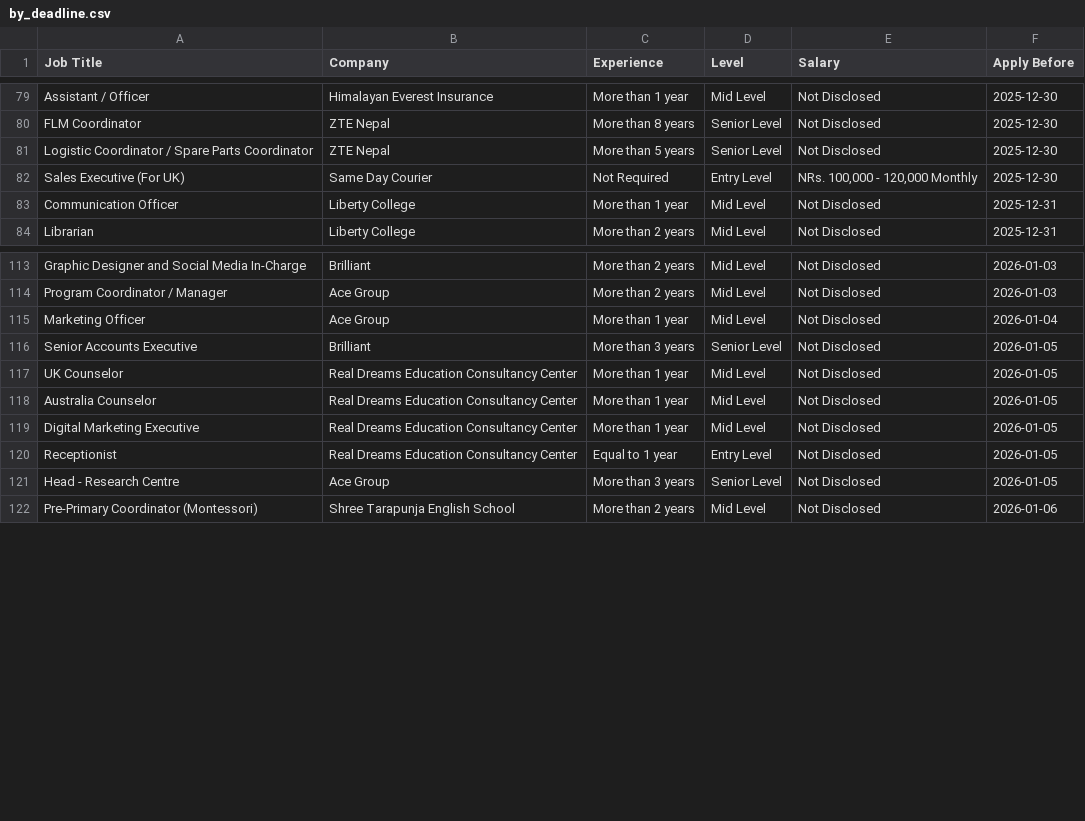
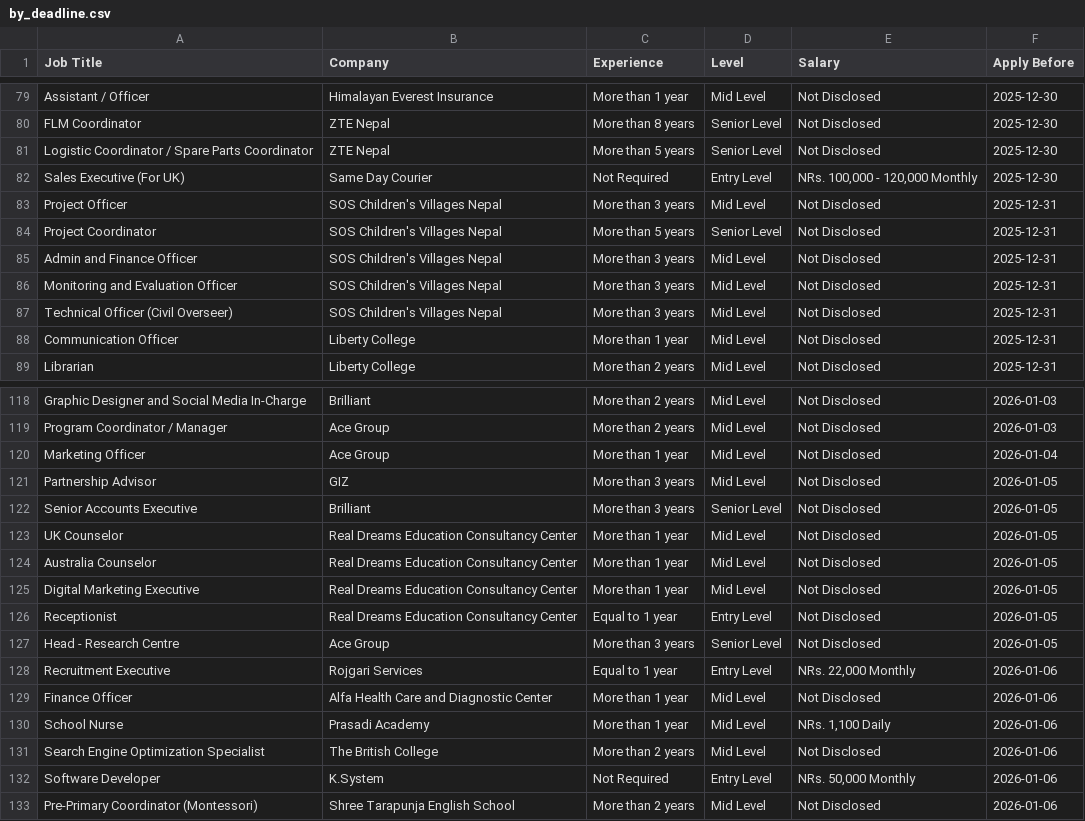
Before and after one commit to ashira-maharjan/merojob-scraper, a CSV file: data_file/by_deadline.csv, drawn as a sheet; only a part is shown, gaps mark what is left out.

Commit message:
Auto update job data

```diff
--- a/data_file/by_deadline.csv
+++ b/data_file/by_deadline.csv
@@ -82,2 +82,7 @@ Logistic Coordinator / Spare Parts Coordinator,ZTE Nepal,More than 5 years,Senio
 Sales Executive (For UK),Same Day Courier,Not Required,Entry Level,"NRs. 100,000 - 120,000 Monthly",2025-12-30
+Project Officer,SOS Children's Villages Nepal,More than 3 years,Mid Level,Not Disclosed,2025-12-31
+Project Coordinator,SOS Children's Villages Nepal,More than 5 years,Senior Level,Not Disclosed,2025-12-31
+Admin and Finance Officer,SOS Children's Villages Nepal,More than 3 years,Mid Level,Not Disclosed,2025-12-31
+Monitoring and Evaluation Officer,SOS Children's Villages Nepal,More than 3 years,Mid Level,Not Disclosed,2025-12-31
+Technical Officer (Civil Overseer),SOS Children's Villages Nepal,More than 3 years,Mid Level,Not Disclosed,2025-12-31
 Communication Officer,Liberty College,More than 1 year,Mid Level,Not Disclosed,2025-12-31
@@ -115,2 +120,3 @@ Program Coordinator / Manager,Ace Group,More than 2 years,Mid Level,Not Disclose
 Marketing Officer,Ace Group,More than 1 year,Mid Level,Not Disclosed,2026-01-04
+Partnership Advisor,GIZ,More than 3 years,Mid Level,Not Disclosed,2026-01-05
 Senior Accounts Executive,Brilliant,More than 3 years,Senior Level,Not Disclosed,2026-01-05
@@ -121,2 +127,7 @@ Receptionist,Real Dreams Education Consultancy Center,Equal to 1 year,Entry Leve
 Head - Research Centre,Ace Group,More than 3 years,Senior Level,Not Disclosed,2026-01-05
+Recruitment Executive,Rojgari Services,Equal to 1 year,Entry Level,"NRs. 22,000 Monthly",2026-01-06
+Finance Officer,Alfa Health Care and Diagnostic Center,More than 1 year,Mid Level,Not Disclosed,2026-01-06
+School Nurse,Prasadi Academy,More than 1 year,Mid Level,"NRs. 1,100 Daily",2026-01-06
+Search Engine Optimization Specialist,The British College,More than 2 years,Mid Level,Not Disclosed,2026-01-06
+Software Developer,K.System,Not Required,Entry Level,"NRs. 50,000 Monthly",2026-01-06
 Pre-Primary Coordinator (Montessori),Shree Tarapunja English School,More than 2 years,Mid Level,Not Disclosed,2026-01-06
```
Also changed, not shown: data_file/top_jobs.csv.
